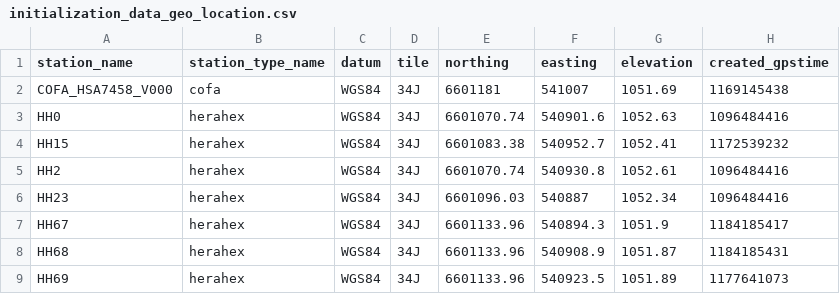
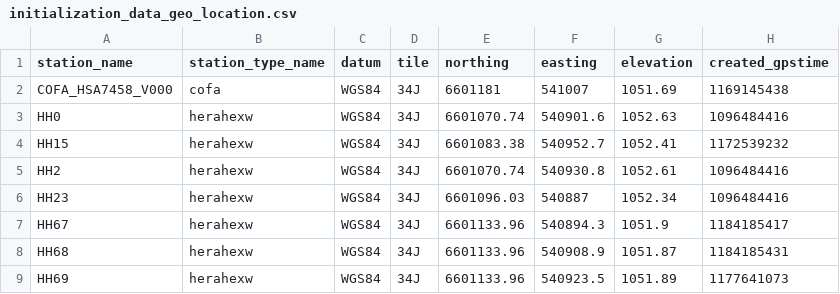
Before and after one commit to HERA-Team/hera_mc, a CSV file: hera_mc/data/test_data/initialization_data_geo_location.csv, drawn as a sheet.

```diff
--- a/hera_mc/data/test_data/initialization_data_geo_location.csv
+++ b/hera_mc/data/test_data/initialization_data_geo_location.csv
@@ -2,8 +2,8 @@ station_name,station_type_name,datum,tile,northing,easting,elevation,created_gps
 COFA_HSA7458_V000,cofa,WGS84,34J,6601181,541007,1051.69,1169145438
-HH0,herahex,WGS84,34J,6601070.74,540901.6,1052.63,1096484416
-HH15,herahex,WGS84,34J,6601083.38,540952.7,1052.41,1172539232
-HH2,herahex,WGS84,34J,6601070.74,540930.8,1052.61,1096484416
-HH23,herahex,WGS84,34J,6601096.03,540887,1052.34,1096484416
-HH67,herahex,WGS84,34J,6601133.96,540894.3,1051.9,1184185417
-HH68,herahex,WGS84,34J,6601133.96,540908.9,1051.87,1184185431
-HH69,herahex,WGS84,34J,6601133.96,540923.5,1051.89,1177641073
+HH0,herahexw,WGS84,34J,6601070.74,540901.6,1052.63,1096484416
+HH15,herahexw,WGS84,34J,6601083.38,540952.7,1052.41,1172539232
+HH2,herahexw,WGS84,34J,6601070.74,540930.8,1052.61,1096484416
+HH23,herahexw,WGS84,34J,6601096.03,540887,1052.34,1096484416
+HH67,herahexw,WGS84,34J,6601133.96,540894.3,1051.9,1184185417
+HH68,herahexw,WGS84,34J,6601133.96,540908.9,1051.87,1184185431
+HH69,herahexw,WGS84,34J,6601133.96,540923.5,1051.89,1177641073
```
Also changed, not shown: hera_mc/data/test_data/initialization_data_connections.csv, hera_mc/data/test_data/initialization_data_station_type.csv, 8 other files.
